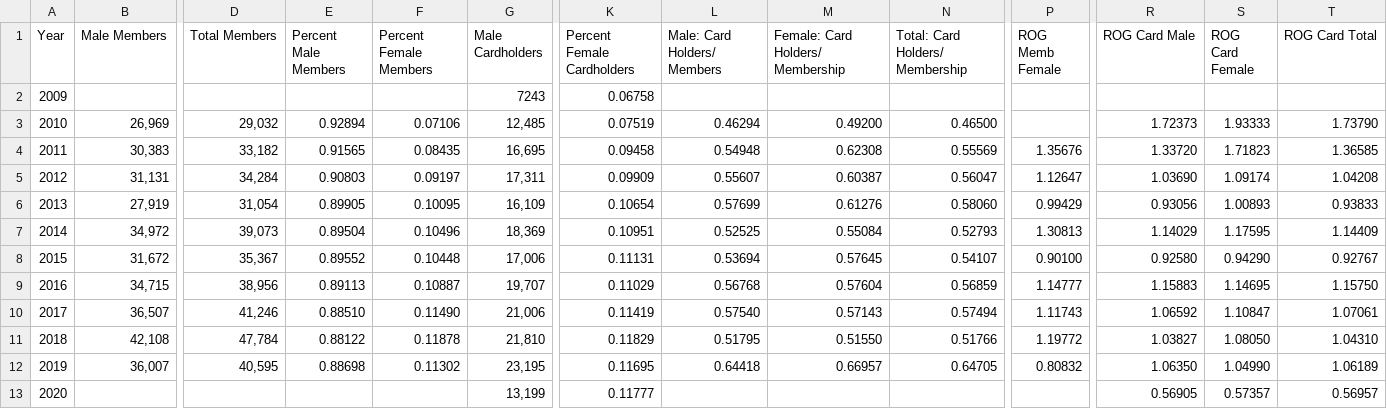
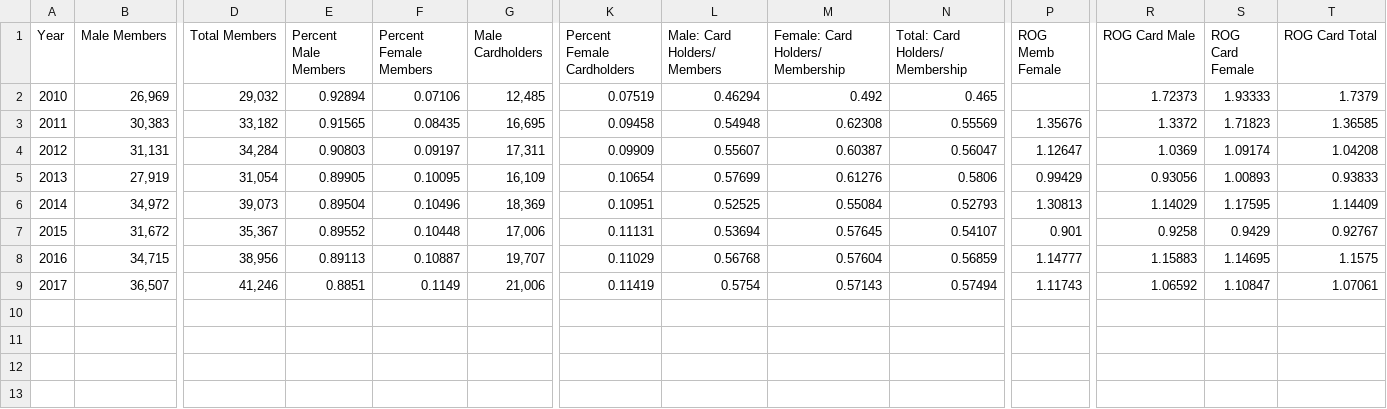
Before and after one commit to joncgarber/Safavi_Project, a CSV file: Manifest 2/Iran_data.csv, drawn as a sheet; only a part is shown, gaps mark what is left out; removed rows and columns are numbered as before the commit, all else as after; rows hold the shown columns only; the diff names each change by its address in the sheet, - before the commit and + after, or states it on an @@ line.

```diff
--- a/Manifest 2/Iran_data.csv
+++ b/Manifest 2/Iran_data.csv
-row 2: 2009 |  |  |  |  | 7243 | 0.06758
-M2 (Female: Card Holders/ Membership): 0.49200
+M2 (Female: Card Holders/ Membership): 0.492
-N2 (Total: Card Holders/ Membership): 0.46500
+N2 (Total: Card Holders/ Membership): 0.465
-T2 (ROG Card Total): 1.73790
+T2 (ROG Card Total): 1.7379
-R3 (ROG Card Male): 1.33720
+R3 (ROG Card Male): 1.3372
-R4 (ROG Card Male): 1.03690
+R4 (ROG Card Male): 1.0369
-N5 (Total: Card Holders/ Membership): 0.58060
+N5 (Total: Card Holders/ Membership): 0.5806
-P7 (ROG Memb Female): 0.90100
+P7 (ROG Memb Female): 0.901
-R7 (ROG Card Male): 0.92580
+R7 (ROG Card Male): 0.9258
-S7 (ROG Card Female): 0.94290
+S7 (ROG Card Female): 0.9429
-T8 (ROG Card Total): 1.15750
+T8 (ROG Card Total): 1.1575
-E9 (Percent Male Members): 0.88510
+E9 (Percent Male Members): 0.8851
-F9 (Percent Female Members): 0.11490
+F9 (Percent Female Members): 0.1149
-L9 (Male: Card Holders/ Members): 0.57540
+L9 (Male: Card Holders/ Members): 0.5754
-row 11: 2018 | 42,108 | 47,784 | 0.88122 | 0.11878 | 21,810 | 0.11829 | 0.51795 | 0.51550 | 0.51766 | 1.19772 | 1.03827 | 1.08050 | 1.04310
-row 12: 2019 | 36,007 | 40,595 | 0.88698 | 0.11302 | 23,195 | 0.11695 | 0.64418 | 0.66957 | 0.64705 | 0.80832 | 1.06350 | 1.04990 | 1.06189
-row 13: 2020 |  |  |  |  | 13,199 | 0.11777 |  |  |  |  | 0.56905 | 0.57357 | 0.56957
```
Also changed, not shown: Manifest 2/Calculations.csv, Manifest 2/Currency-population.csv, 9 other files.
